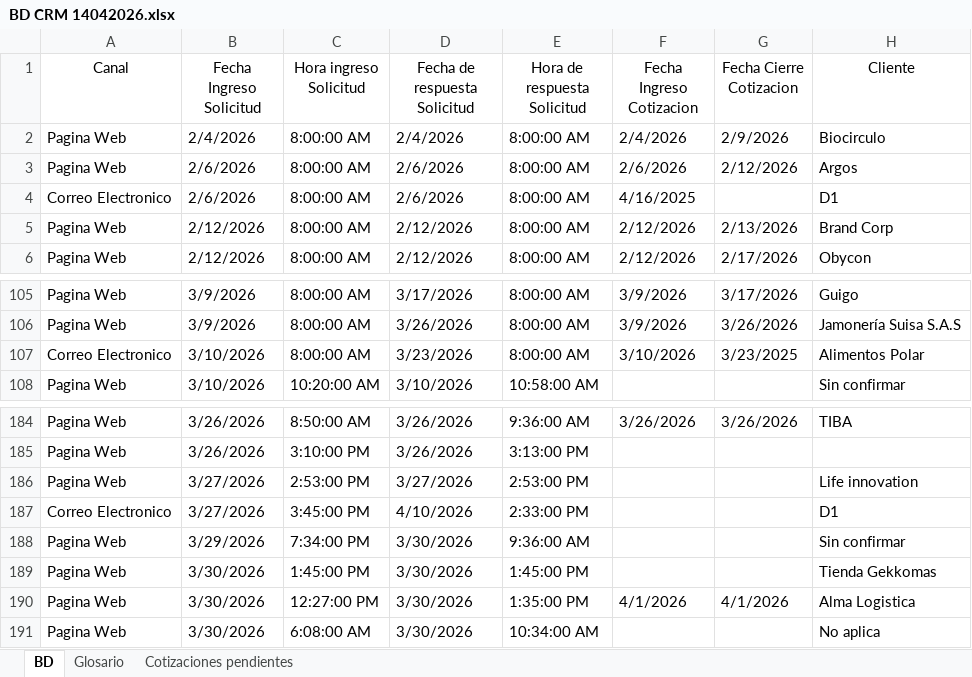
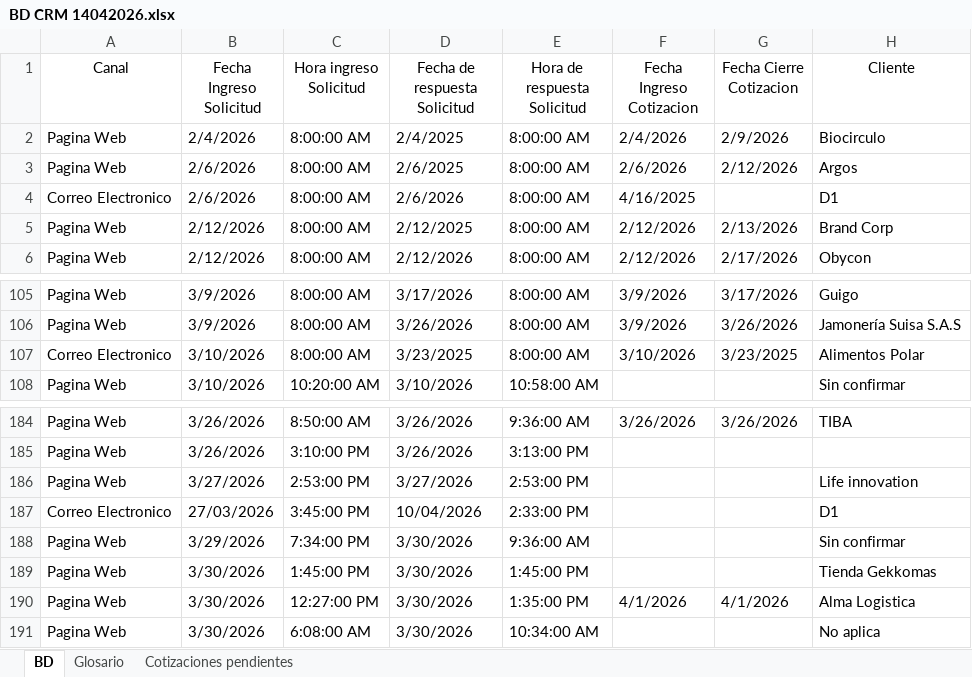
Before and after one commit to jefferarias032001/crm-dashboard, an Excel workbook: BD CRM 14042026.xlsx, sheet BD, drawn as a sheet; only a part is shown, gaps mark what is left out; values as stored, in another font and other column widths than the file's, no borders; table styles not drawn; the diff covers the shown part only; the diff names each change by its address in the sheet, - before the commit and + after, or states it on an @@ line.

```diff
--- a/BD CRM 14042026.xlsx (sheet BD)
+++ b/BD CRM 14042026.xlsx (sheet BD)
-D2 (Fecha de respuesta Solicitud): 2/4/2026
+D2 (Fecha de respuesta Solicitud): 2/4/2025
-D3 (Fecha de respuesta Solicitud): 2/6/2026
+D3 (Fecha de respuesta Solicitud): 2/6/2025
-D5 (Fecha de respuesta Solicitud): 2/12/2026
+D5 (Fecha de respuesta Solicitud): 2/12/2025
-D107 (Fecha de respuesta Solicitud): 3/23/2026
+D107 (Fecha de respuesta Solicitud): 3/23/2025
-B187 (Fecha Ingreso Solicitud): 3/27/2026
+B187 (Fecha Ingreso Solicitud): 27/03/2026
-D187 (Fecha de respuesta Solicitud): 4/10/2026
+D187 (Fecha de respuesta Solicitud): 10/04/2026
```
Also changed, not shown: 15 added rows and 88 edited cells elsewhere in this sheet, sheet Glosario, 3 other files.
